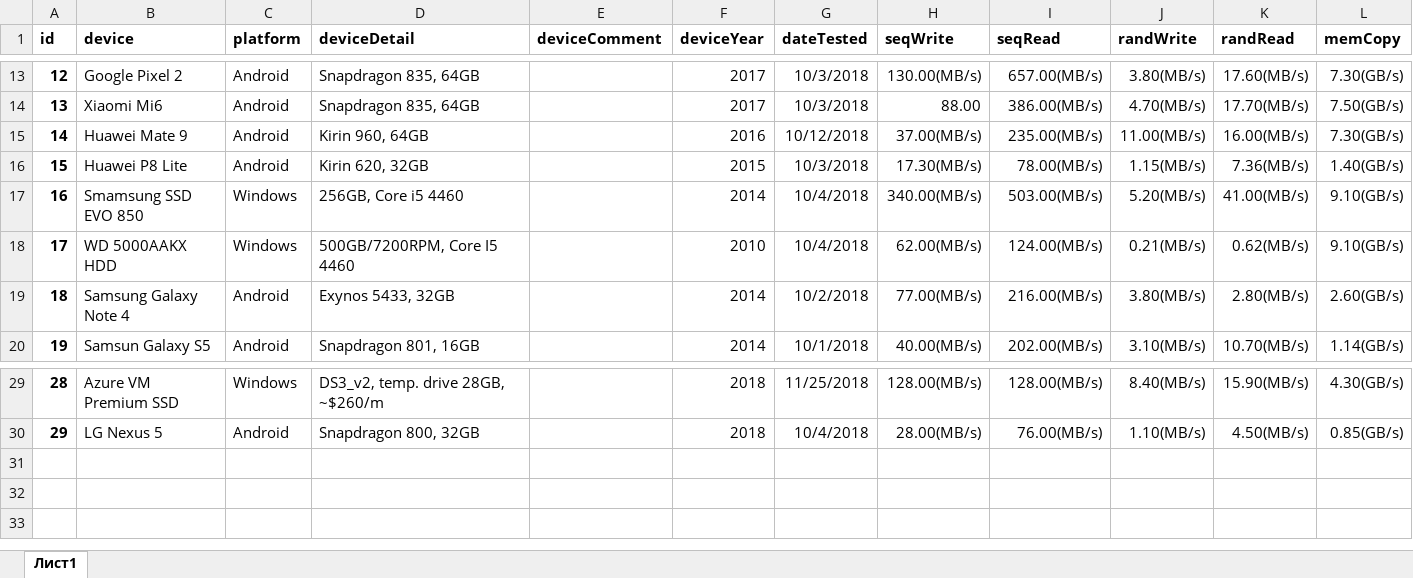
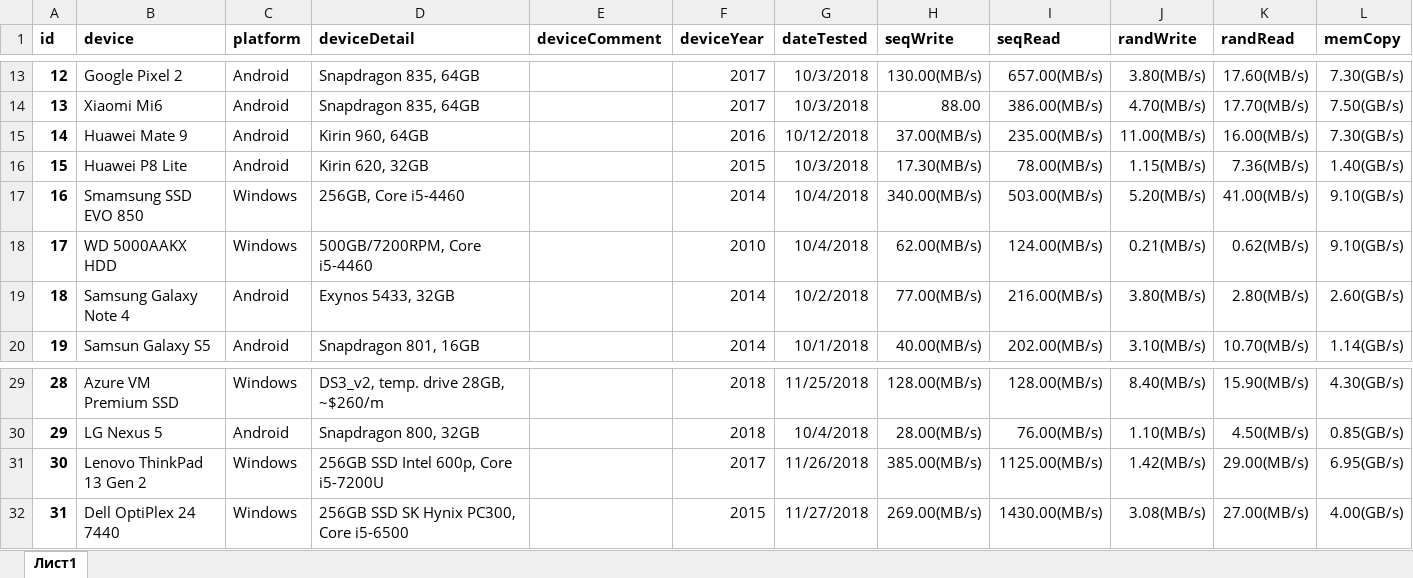
Before and after one commit to maxim-saplin/cpdt_results, an Excel workbook: Results.xlsm, sheet Лист1, drawn as a sheet; only a part is shown, gaps mark what is left out; values as stored, in another font and other column widths than the file's, no borders; the diff names each change by its address in the sheet, - before the commit and + after, or states it on an @@ line.

Commit message:
Lenovo and Dell

```diff
--- a/Results.xlsm (sheet Лист1)
+++ b/Results.xlsm (sheet Лист1)
-D17 (deviceDetail): 256GB, Core i5 4460
+D17 (deviceDetail): 256GB, Core i5-4460
-D18 (deviceDetail): 500GB/7200RPM, Core I5 4460
+D18 (deviceDetail): 500GB/7200RPM, Core i5-4460
+row 31: 30 | Lenovo ThinkPad 13 Gen 2 | Windows | 256GB SSD Intel 600p, Core i5-7200U |  | 2017 | 11/26/2018 | 385.00(MB/s) | 1125.00(MB/s) | 1.42(MB/s) | 29.00(MB/s) | 6.95(GB/s)
+row 32: 31 | Dell OptiPlex 24 7440 | Windows | 256GB SSD SK Hynix PC300, Core i5-6500 |  | 2015 | 11/27/2018 | 269.00(MB/s) | 1430.00(MB/s) | 3.08(MB/s) | 27.00(MB/s) | 4.00(GB/s)
```
Also changed, not shown: 2 other files.
